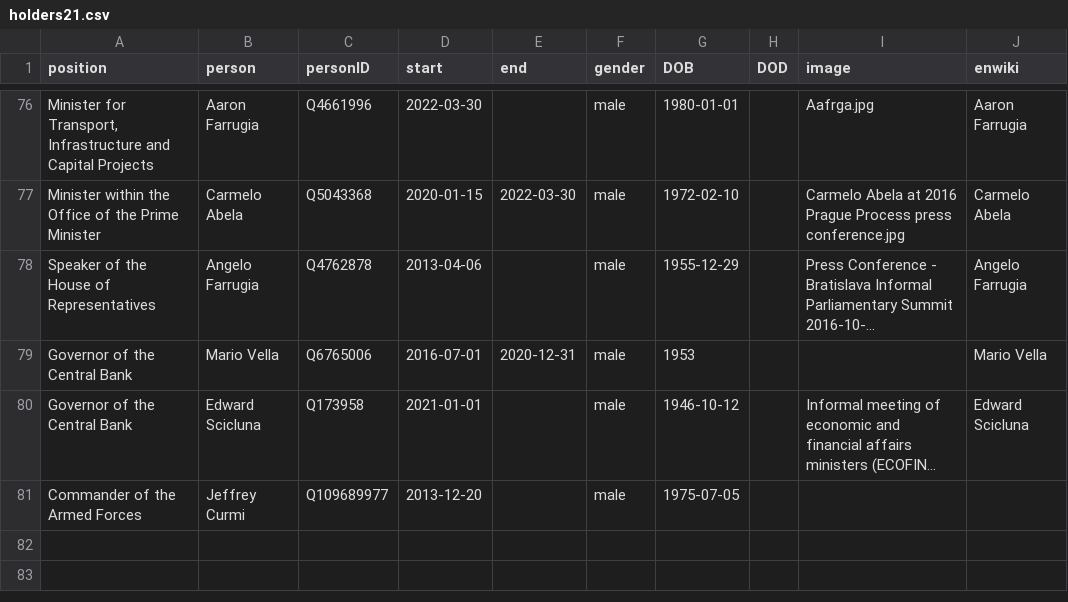
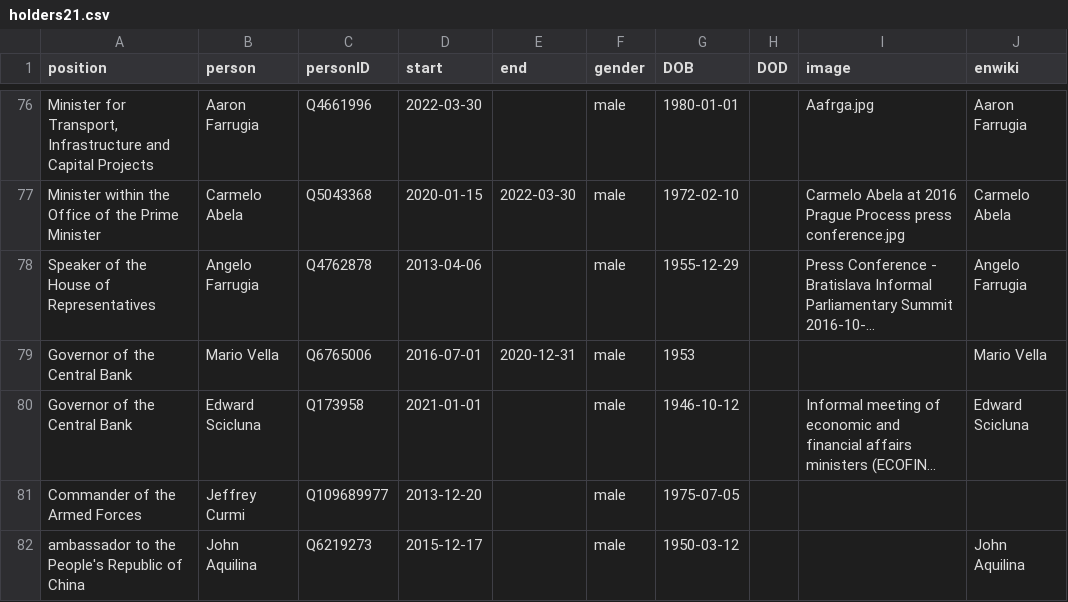
Before and after one commit to every-politician-scrapers/malta-ministers, a CSV file: html/holders21.csv, drawn as a sheet; only a part is shown, gaps mark what is left out; long unchanged cells end in …; the diff names each change by its address in the sheet, - before the commit and + after, or states it on an @@ line.

```diff
--- a/html/holders21.csv
+++ b/html/holders21.csv
+row 82: ambassador to the People's Republic of China | John Aquilina | Q6219273 | 2015-12-17 |  | male | 1950-03-12 |  |  | John Aquilina
```
Also changed, not shown: html/legislators.csv.
